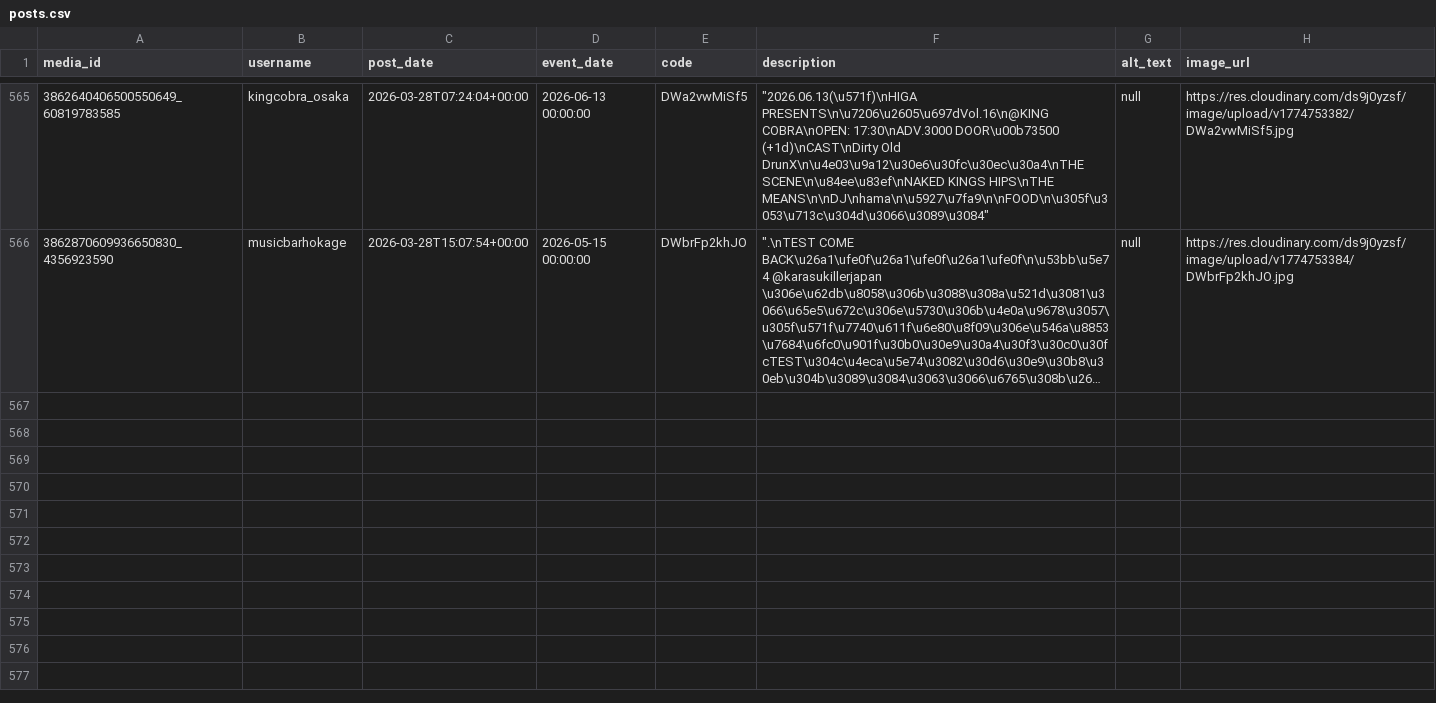
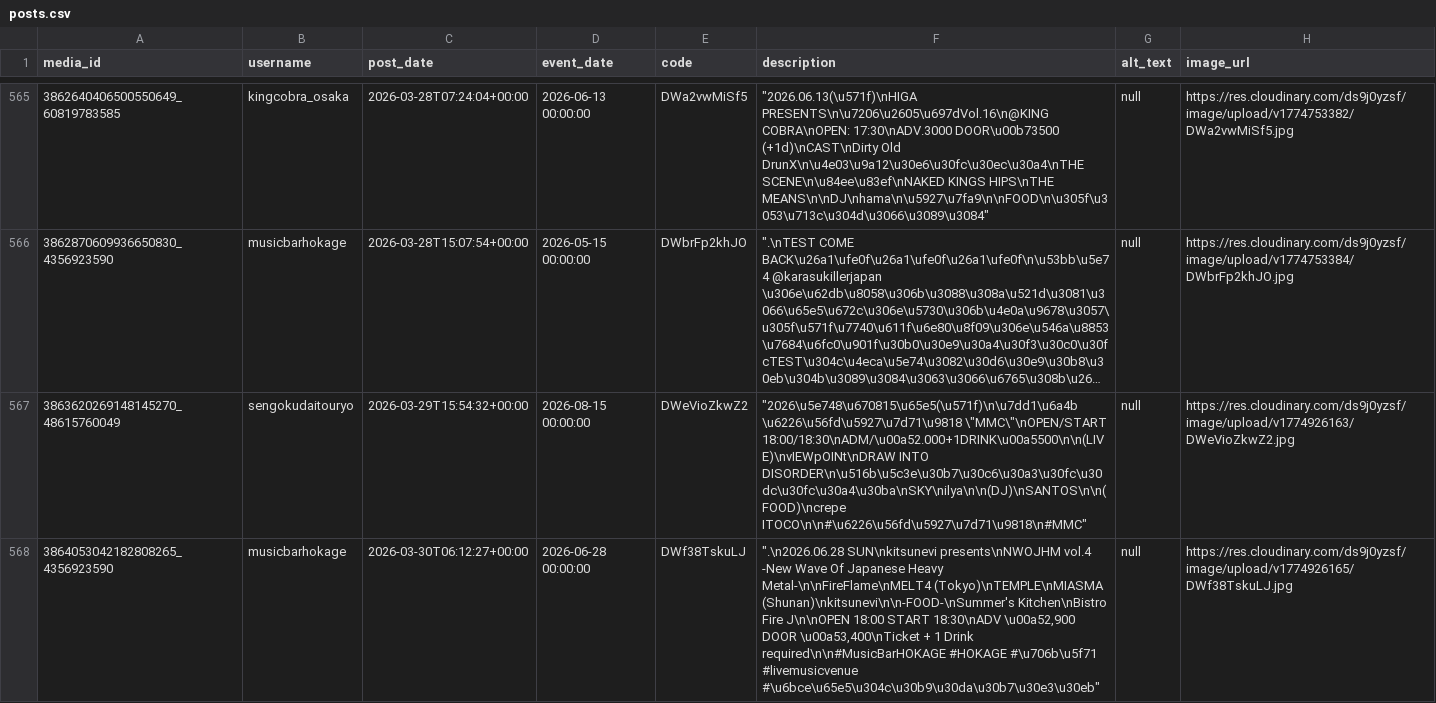
Before and after one commit to rippedflyers/osaka, a CSV file: data/posts.csv, drawn as a sheet; only a part is shown, gaps mark what is left out; long unchanged cells end in …; the diff names each change by its address in the sheet, - before the commit and + after, or states it on an @@ line.

Commit message:
Add Posts (Auto)

```diff
--- a/data/posts.csv
+++ b/data/posts.csv
+row 567: 3863620269148145270_48615760049 | sengokudaitouryo | 2026-03-29T15:54:32+00:00 | 2026-08-15 00:00:00 | DWeVioZkwZ2 | "2026\u5e748\u670815\u65e5(\u571f)\n\u7dd1\u6a4b \u6226\u56fd\u5927\u7d71\u9818 \"MMC\"\nOPEN/START 18:00/18:30\nADM/\u00a52.000+1DRINK\u00a5500\n\n(LIVE)\nvIEWpOINt\nDRAW INTO DISORDER\n\u516b\u5c3e\u30b7\u30c6\u30a3\u30fc\u30dc\u30fc\u30a4\u30ba\nSKY\nilya\n\n(DJ)\nSANTOS\n\n(FOOD)\ncrepe ITOCO\n\n#\u6226\u56fd\u5927\u7d71\u9818\n#MMC" | null | https://res.cloudinary.com/ds9j0yzsf/image/upload/v1774926163/DWeVioZkwZ2.jpg
+row 568: 3864053042182808265_4356923590 | musicbarhokage | 2026-03-30T06:12:27+00:00 | 2026-06-28 00:00:00 | DWf38TskuLJ | ".\n2026.06.28 SUN\nkitsunevi presents\nNWOJHM vol.4 -New Wave Of Japanese Heavy Metal-\n\nFireFlame\nMELT4 (Tokyo)\nTEMPLE\nMIASMA (Shunan)\nkitsunevi\n\n-FOOD-\nSummer's Kitchen\nBistro Fire J\n\nOPEN 18:00 START 18:30\nADV \u00a52,900 DOOR \u00a53,400\nTicket + 1 Drink required\n\n#MusicBarHOKAGE #HOKAGE #\u706b\u5f71 #livemusicvenue #\u6bce\u65e5\u304c\u30b9\u30da\u30b7\u30e3\u30eb" | null | https://res.cloudinary.com/ds9j0yzsf/image/upload/v1774926165/DWf38TskuLJ.jpg
```
Also changed, not shown: 3 other files.
